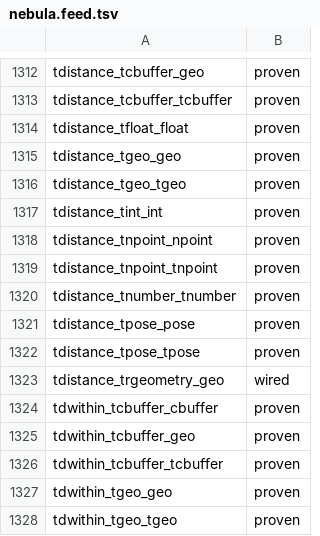
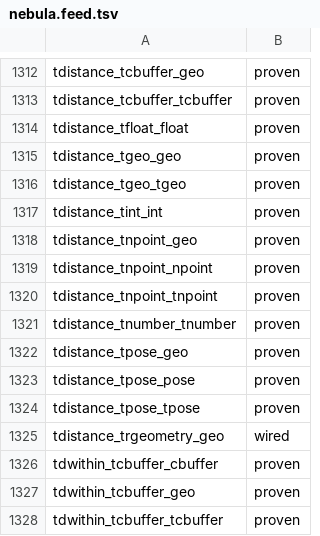
Before and after one commit to estebanzimanyi/MobilityNebula, a TSV file: tools/streaming_parity/feeds/nebula.feed.tsv, drawn as a sheet; only a part is shown, gaps mark what is left out; the shorter side is filled out with more unchanged rows; the diff names each change by its address in the sheet, - before the commit and + after, or states it on an @@ line.

Commit message:
Close the tdistance _geo gaps left by the pin rename
Regenerate the tnpoint/tpose distance-to-geometry operators under their
renamed MEOS symbols (tdistance_tnpoint_geo, tdistance_tpose_geo); the pin
renamed these from _point with an unchanged signature, and the prior resync
dropped the _point operators without replacements.

- Emit the two per-event operators (logical + physical + parser glue + g4
  tokens) over the proven tnpoint/tpose distance shape.
- Add their systests; the tnpoint geometry argument is SRID 5676 to match the
  loaded ways network (avoiding a mixed-SRID error).
- Full MEOS systest suite passes 1785/1785; NebulaStream parity 1798/1939
  (92.7%).

```diff
--- a/tools/streaming_parity/feeds/nebula.feed.tsv
+++ b/tools/streaming_parity/feeds/nebula.feed.tsv
+row 1318: tdistance_tnpoint_geo | proven
+row 1322: tdistance_tpose_geo | proven
```
Also changed, not shown: 17 other files.
